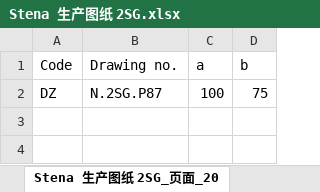
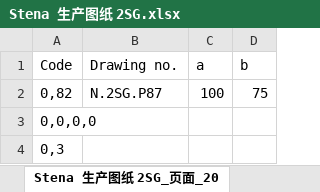
Before and after one commit to slyb2020/NanTong_YNKS, an Excel workbook: Excel/Stena 生产图纸 2SG.xlsx, sheet Stena 生产图纸 2SG_页面_20, drawn as a sheet; values as stored, in another font and other column widths than the file's, no borders; the diff names each change by its address in the sheet, - before the commit and + after, or states it on an @@ line.

```diff
--- a/Excel/Stena 生产图纸 2SG.xlsx (sheet Stena 生产图纸 2SG_页面_20)
+++ b/Excel/Stena 生产图纸 2SG.xlsx (sheet Stena 生产图纸 2SG_页面_20)
-A2 (Code): DZ
+A2 (Code): 0,82
+row 3: 0,0,0,0
+row 4: 0,3
```
Also changed, not shown: sheet Stena 生产图纸 2SG_页面_06, sheet Stena 生产图纸 2SG_页面_04, sheet Stena 生产图纸 2SG_页面_39, sheet Stena 生产图纸 2SG_页面_37, sheet Stena 生产图纸 2SG_页面_38, sheet Stena 生产图纸 2SG_页面_33, 45 more sheets, 3 other files.
